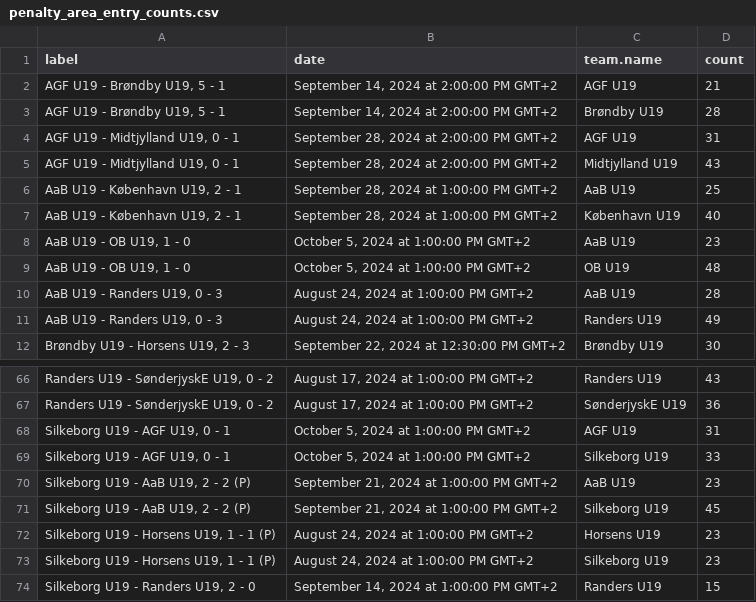
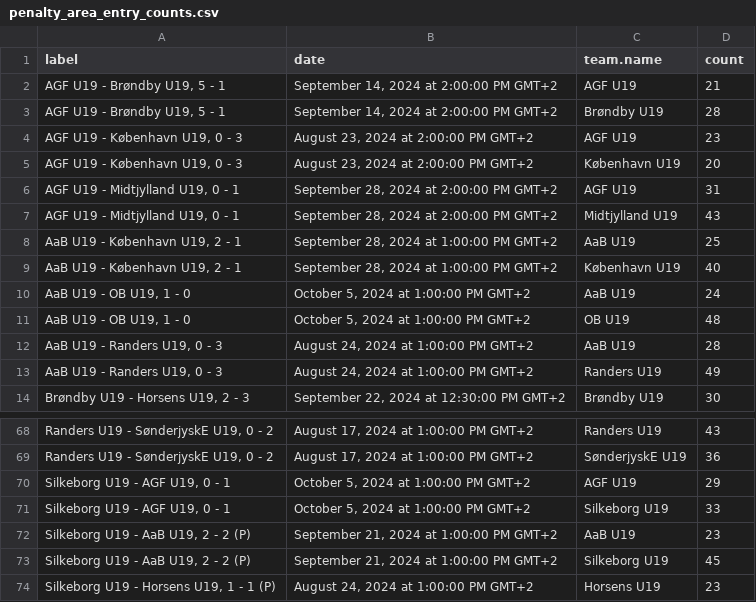
Before and after one commit to AC-Horsens/AC-Horsens-U19, a CSV file: penalty_area_entry_counts.csv, drawn as a sheet; only a part is shown, gaps mark what is left out; the shorter side is filled out with more unchanged rows.

```diff
--- a/penalty_area_entry_counts.csv
+++ b/penalty_area_entry_counts.csv
@@ -3,2 +3,4 @@ label,date,team.name,count
 "AGF U19 - Brøndby U19, 5 - 1","September 14, 2024 at 2:00:00 PM GMT+2",Brøndby U19,28
+"AGF U19 - København U19, 0 - 3","August 23, 2024 at 2:00:00 PM GMT+2",AGF U19,23
+"AGF U19 - København U19, 0 - 3","August 23, 2024 at 2:00:00 PM GMT+2",København U19,20
 "AGF U19 - Midtjylland U19, 0 - 1","September 28, 2024 at 2:00:00 PM GMT+2",AGF U19,31
@@ -7,3 +9,3 @@ label,date,team.name,count
 "AaB U19 - København U19, 2 - 1","September 28, 2024 at 1:00:00 PM GMT+2",København U19,40
-"AaB U19 - OB U19, 1 - 0","October 5, 2024 at 1:00:00 PM GMT+2",AaB U19,23
+"AaB U19 - OB U19, 1 - 0","October 5, 2024 at 1:00:00 PM GMT+2",AaB U19,24
 "AaB U19 - OB U19, 1 - 0","October 5, 2024 at 1:00:00 PM GMT+2",OB U19,48
@@ -67,3 +69,3 @@ label,date,team.name,count
 "Randers U19 - SønderjyskE U19, 0 - 2","August 17, 2024 at 1:00:00 PM GMT+2",SønderjyskE U19,36
-"Silkeborg U19 - AGF U19, 0 - 1","October 5, 2024 at 1:00:00 PM GMT+2",AGF U19,31
+"Silkeborg U19 - AGF U19, 0 - 1","October 5, 2024 at 1:00:00 PM GMT+2",AGF U19,29
 "Silkeborg U19 - AGF U19, 0 - 1","October 5, 2024 at 1:00:00 PM GMT+2",Silkeborg U19,33
```
Also changed, not shown: PPDA.csv, dangerzone_entries.csv, 5 other files.
